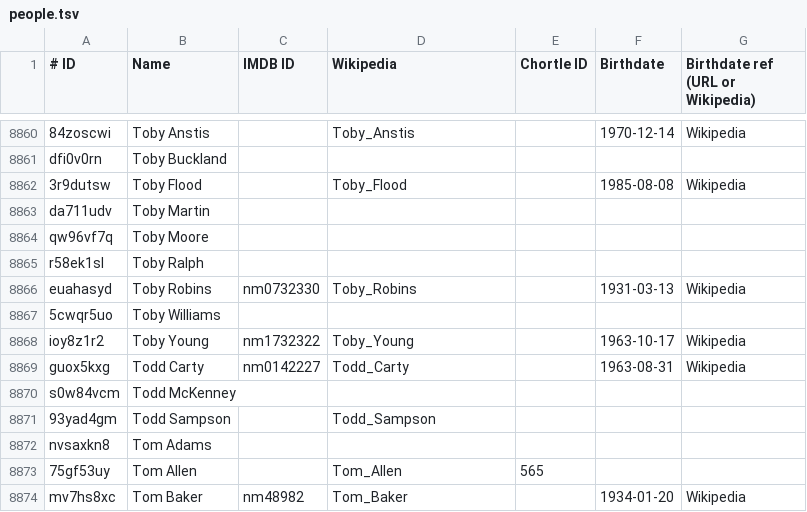
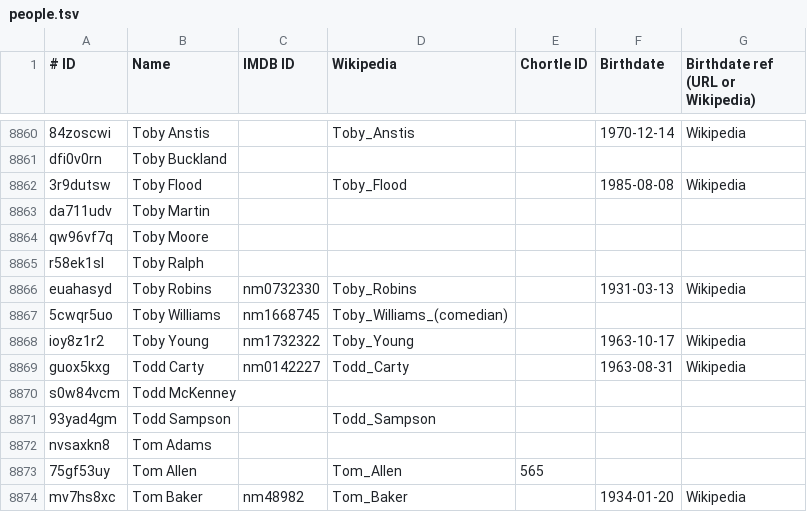
Before and after one commit to slowe/panelshows, a TSV file: people/people.tsv, drawn as a sheet; only a part is shown, gaps mark what is left out.

Commit message:
Add links for Toby Williams

```diff
--- a/people/people.tsv
+++ b/people/people.tsv
@@ -8866,3 +8866,3 @@ r58ek1sl	Toby Ralph
 euahasyd	Toby Robins	nm0732330	Toby_Robins		1931-03-13	Wikipedia
-5cwqr5uo	Toby Williams					
+5cwqr5uo	Toby Williams	nm1668745	Toby_Williams_(comedian)			
 ioy8z1r2	Toby Young	nm1732322	Toby_Young		1963-10-17	Wikipedia
```
